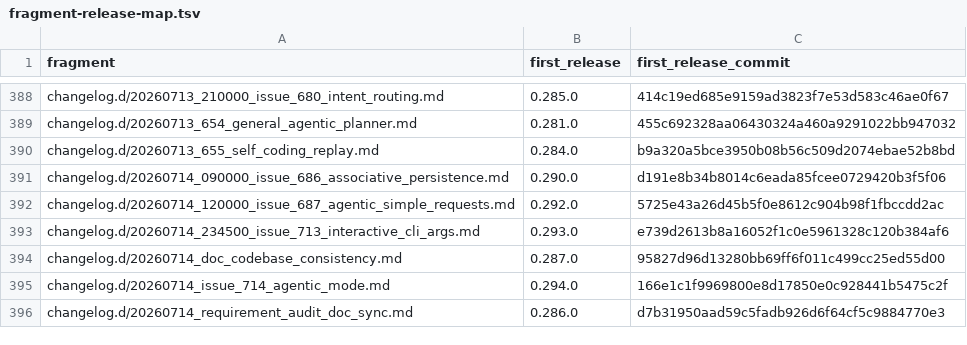
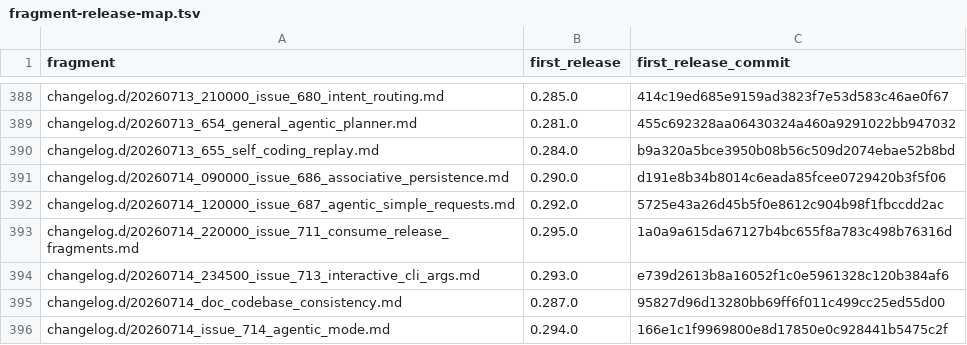
Before and after one commit to link-assistant/formal-ai, a TSV file: docs/case-studies/issue-711/fragment-release-map.tsv, drawn as a sheet; only a part is shown, gaps mark what is left out; the shorter side is filled out with more unchanged rows.

Commit message:
fix: reconstruct consumed release fragments

```diff
--- a/docs/case-studies/issue-711/fragment-release-map.tsv
+++ b/docs/case-studies/issue-711/fragment-release-map.tsv
@@ -392,2 +392,3 @@ changelog.d/20260714_090000_issue_686_associative_persistence.md	0.290.0	d191e8b
 changelog.d/20260714_120000_issue_687_agentic_simple_requests.md	0.292.0	5725e43a26d45b5f0e8612c904b98f1fbccdd2ac
+changelog.d/20260714_220000_issue_711_consume_release_fragments.md	0.295.0	1a0a9a615da67127b4bc655f8a783c498b76316d
 changelog.d/20260714_234500_issue_713_interactive_cli_args.md	0.293.0	e739d2613b8a16052f1c0e5961328c120b384af6
```
Also changed, not shown: 3 other files.
